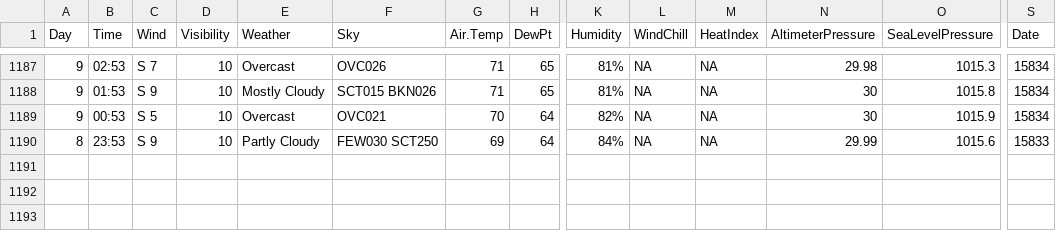
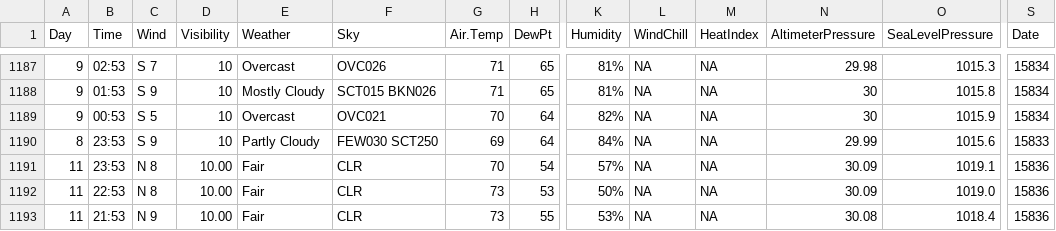
Before and after one commit to srvanderplas/AuburnWeather, a CSV file: SpringTXWeather.csv, drawn as a sheet; only a part is shown, gaps mark what is left out; rows hold the shown columns only; the diff names each change by its address in the sheet, - before the commit and + after, or states it on an @@ line.

```diff
--- a/SpringTXWeather.csv
+++ b/SpringTXWeather.csv
+row 1191: 11 | 23:53 | N 8 | 10.00 | Fair | CLR | 70 | 54 | 57% | NA | NA | 30.09 | 1019.1 | 15836
+row 1192: 11 | 22:53 | N 8 | 10.00 | Fair | CLR | 73 | 53 | 50% | NA | NA | 30.09 | 1019.0 | 15836
+row 1193: 11 | 21:53 | N 9 | 10.00 | Fair | CLR | 73 | 55 | 53% | NA | NA | 30.08 | 1018.4 | 15836
```
Also changed, not shown: AuburnWeather.csv, 1 other file.
